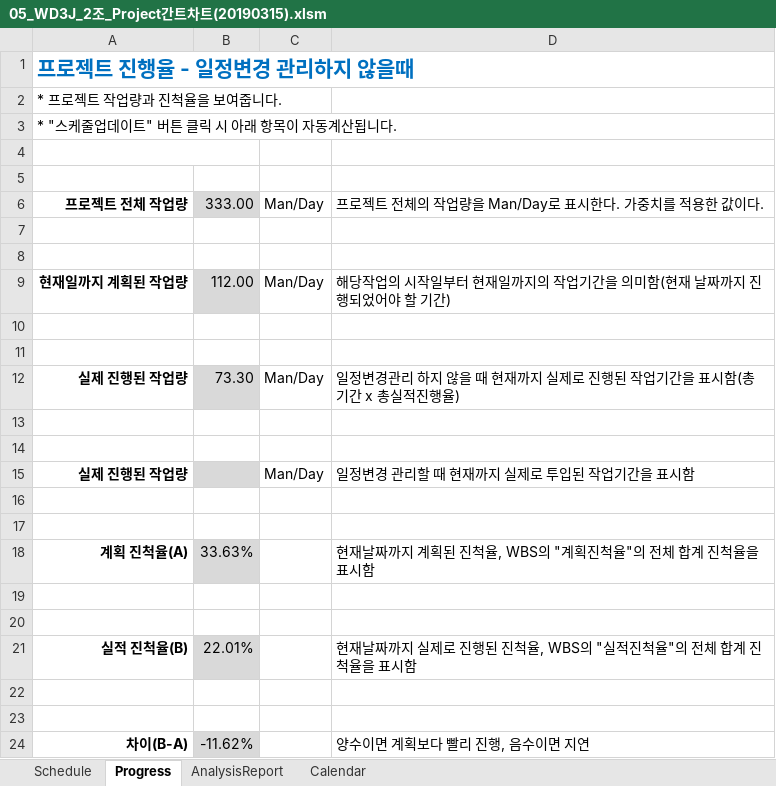
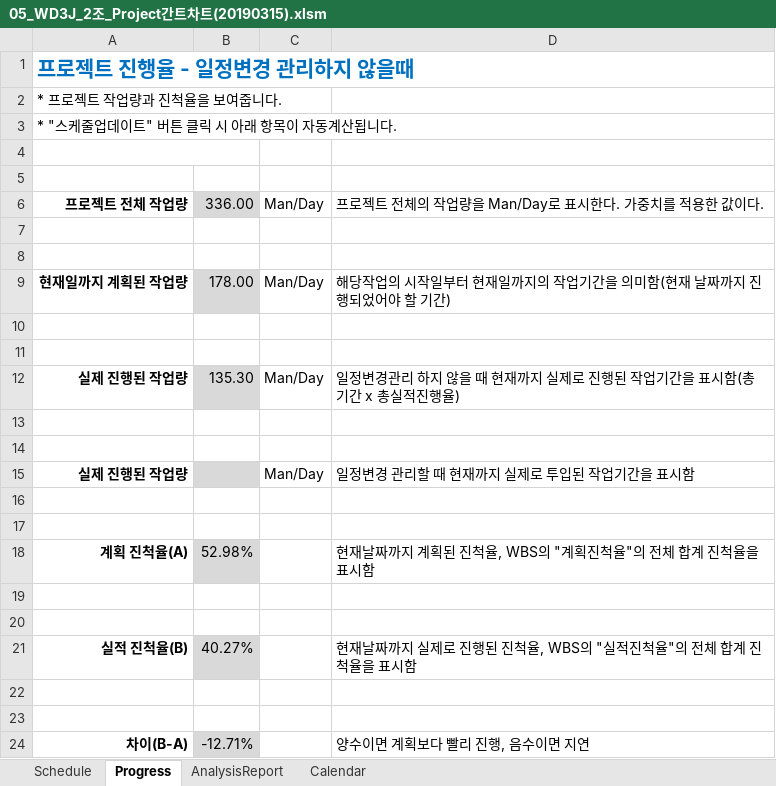
Before and after one commit to rakurakuteam/RhythmTataki, an Excel workbook: Document/05_WBS단위 일정관리표/05_WD3J_2조_Project간트차트(20190315).xlsm, sheet Progress, drawn as a sheet; values as stored, in another font and other column widths than the file's, no borders; conditional formats not drawn; the diff names each change by its address in the sheet, - before the commit and + after, or states it on an @@ line.

```diff
--- a/Document/05_WBS단위 일정관리표/05_WD3J_2조_Project간트차트(20190315).xlsm (sheet Progress)
+++ b/Document/05_WBS단위 일정관리표/05_WD3J_2조_Project간트차트(20190315).xlsm (sheet Progress)
-B6: 333.00
+B6: 336.00
-B9: 112.00
+B9: 178.00
-B12: 73.30
+B12: 135.30
-B18: 33.63%
+B18: 52.98%
-B21: 22.01%
+B21: 40.27%
-B24: -11.62%
+B24: -12.71%
```
Also changed, not shown: sheet Schedule, formulas that keep their value, hidden cells, charts or pictures.
